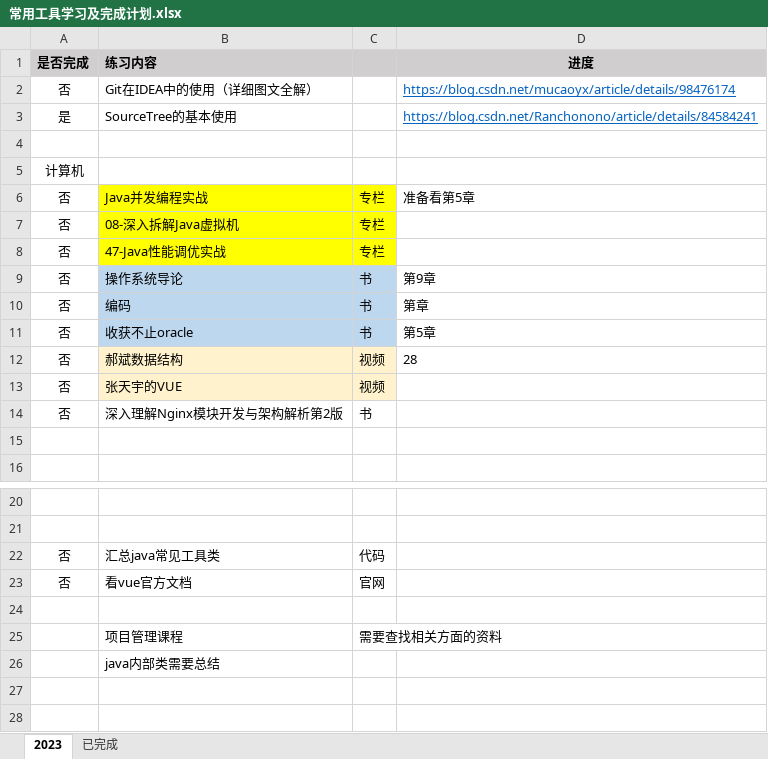
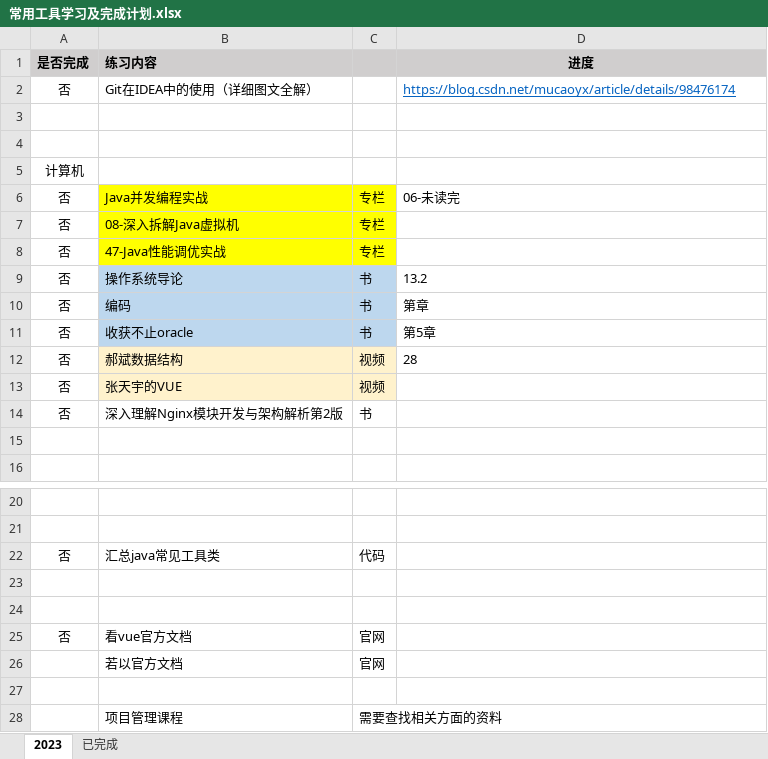
Before and after one commit to jiaolong1988/summary, an Excel workbook: 1-学习内容/常用工具学习及完成计划.xlsx, sheet 2023, drawn as a sheet; only a part is shown, gaps mark what is left out; values as stored, in another font and other column widths than the file's, no borders; removed rows and columns are numbered as before the commit, all else as after; the diff names each change by its address in the sheet, - before the commit and + after, or states it on an @@ line.

```diff
--- a/1-学习内容/常用工具学习及完成计划.xlsx (sheet 2023)
+++ b/1-学习内容/常用工具学习及完成计划.xlsx (sheet 2023)
-row 3: 是 | SourceTree的基本使用 |  | https://blog.csdn.net/Ranchonono/article/details/84584241
+row 3: (empty)
-D6 (进度): 准备看第5章
+D6 (进度): 06-未读完
-D9 (进度): 第9章
+D9 (进度): 13.2
+row 23: (empty)
+row 24: (empty)
+row 26:  | 若以官方文档 | 官网
-row 26:  | java内部类需要总结
```
Also changed, not shown: sheet 已完成, 5 other files.
